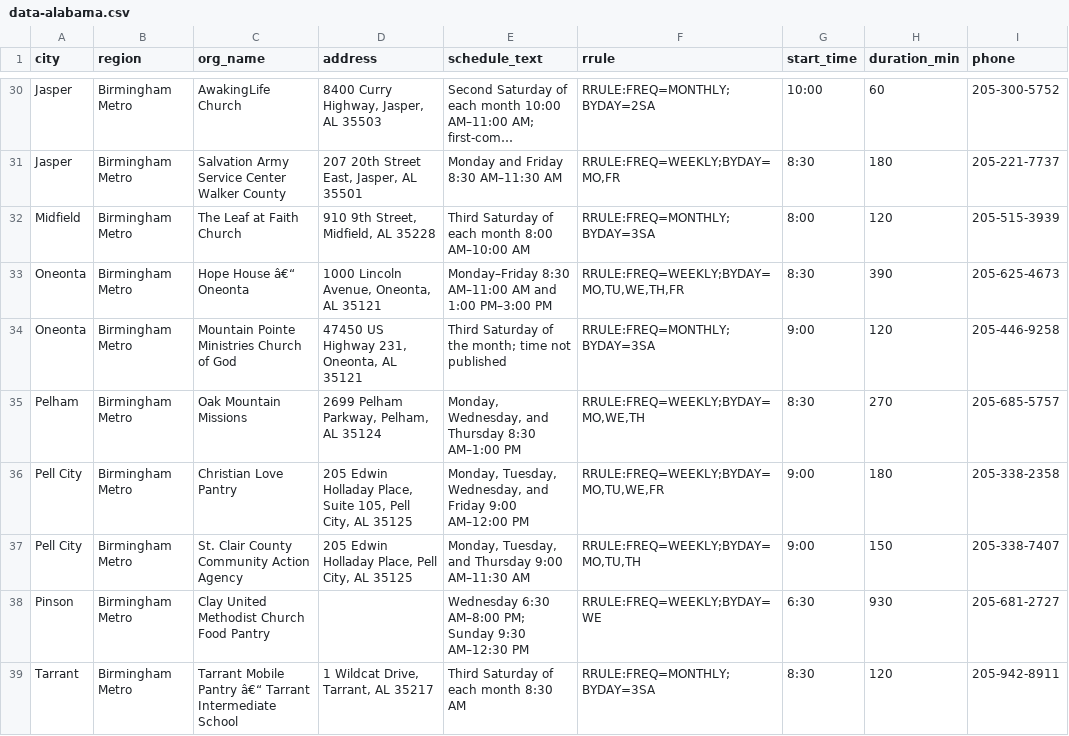
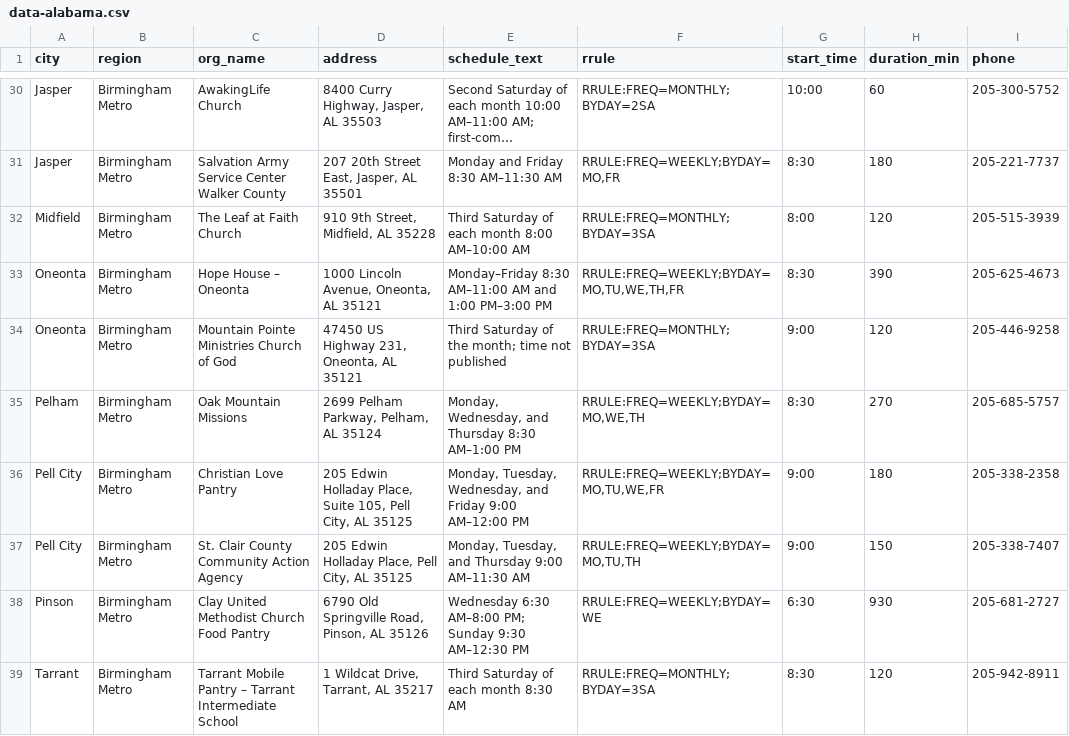
Before and after one commit to freefoodcalendars/freefoodcalendars, a CSV file: data-alabama.csv, drawn as a sheet; only a part is shown, gaps mark what is left out; long unchanged cells end in …; the diff covers the shown part only; the diff names each change by its address in the sheet, - before the commit and + after, or states it on an @@ line.

Commit message:
Fix garbled pantry names, remove 47 dates-vary listings, add 63 addresses

```diff
--- a/data-alabama.csv
+++ b/data-alabama.csv
-C33 (org_name): Hope House â€“ Oneonta
+C33 (org_name): Hope House – Oneonta
-D38 (address): (empty)
+D38 (address): 6790 Old Springville Road, Pinson, AL 35126
-C39 (org_name): …Mobile Pantry â€“ Tarrant Intermediate…
+C39 (org_name): …Mobile Pantry – Tarrant Intermediate…
```
Also changed, not shown: 50 edited cells elsewhere in this file, data-california.csv, data-nebraska.csv, 15 other files.
